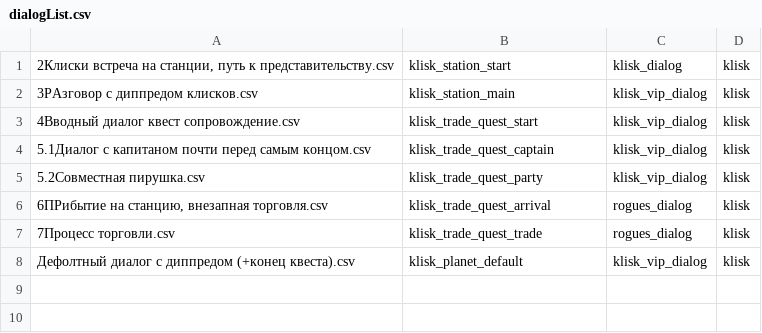
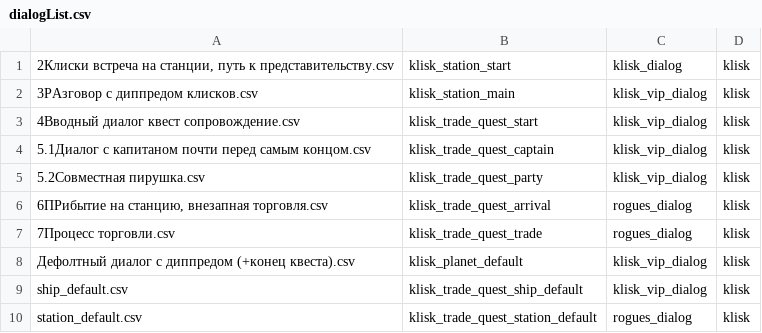
Before and after one commit to inferno986return/AuroraRL-mirror, a CSV file: doc/dialog sources/klisk/dialogList.csv, drawn as a sheet; the diff names each change by its address in the sheet, - before the commit and + after, or states it on an @@ line.

Commit message:
Some missing dialogs

```diff
--- a/doc/dialog sources/klisk/dialogList.csv
+++ b/doc/dialog sources/klisk/dialogList.csv
+row 9: ship_default.csv | klisk_trade_quest_ship_default | klisk_vip_dialog | klisk
+row 10: station_default.csv | klisk_trade_quest_station_default | rogues_dialog | klisk
```
Also changed, not shown: doc/dialog sources/Bork blockade/dialogList.csv, 32 other files.
